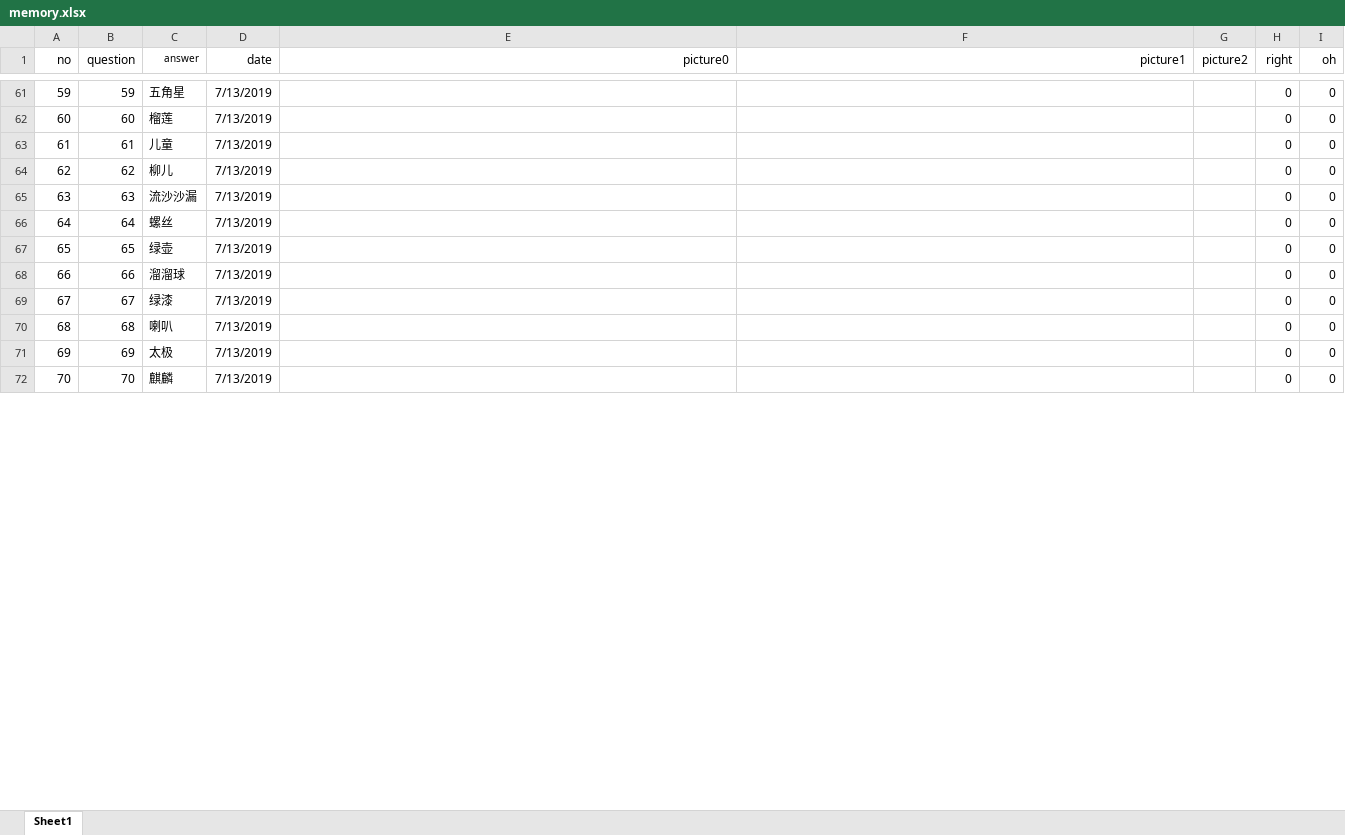
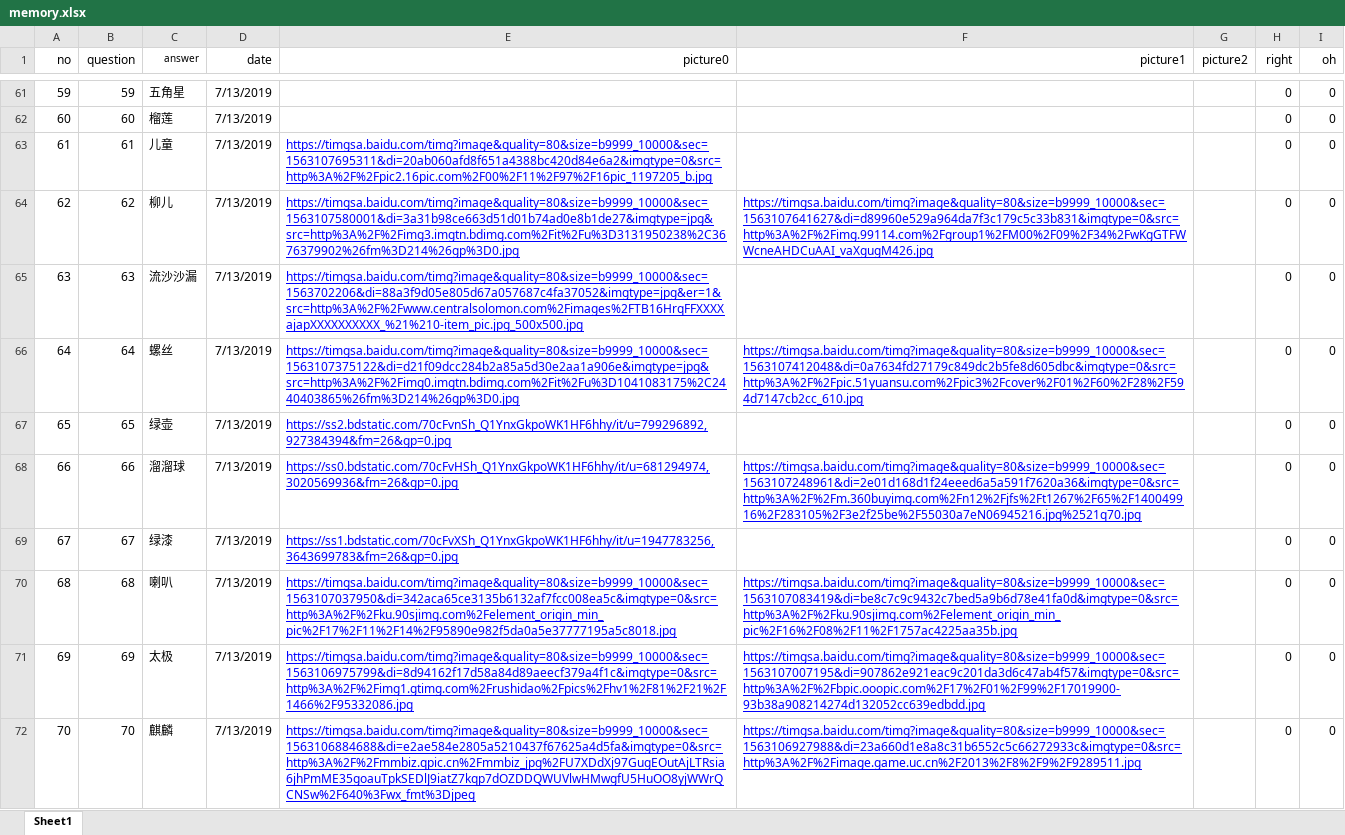
Before and after one commit to FeatherHunter/StudyNotes, an Excel workbook: English/Super Memory/memory.xlsx, sheet Sheet1, drawn as a sheet; only a part is shown, gaps mark what is left out; values as stored, in another font and other column widths than the file's, no borders; the diff covers the shown part only; the diff names each change by its address in the sheet, - before the commit and + after, or states it on an @@ line.

```diff
--- a/English/Super Memory/memory.xlsx (sheet Sheet1)
+++ b/English/Super Memory/memory.xlsx (sheet Sheet1)
-E63 (picture0): (empty)
+E63 (picture0): https://timgsa.baidu.com/timg?image&quality=80&size=b9999_10000&sec=1563107695311&di=20ab060afd8f651a4388bc420d84e6a2&imgtype=0&src=http%3A%2F%2Fpic2.16pic.com%2F00%2F11%2F97%2F16pic_1197205_b.jpg
-E64 (picture0): (empty)
+E64 (picture0): https://timgsa.baidu.com/timg?image&quality=80&size=b9999_10000&sec=1563107580001&di=3a31b98ce663d51d01b74ad0e8b1de27&imgtype=jpg&src=http%3A%2F%2Fimg3.imgtn.bdimg.com%2Fit%2Fu%3D3131950238%2C3676379902%26fm%3D214%26gp%3D0.jpg
-F64 (picture1): (empty)
+F64 (picture1): https://timgsa.baidu.com/timg?image&quality=80&size=b9999_10000&sec=1563107641627&di=d89960e529a964da7f3c179c5c33b831&imgtype=0&src=http%3A%2F%2Fimg.99114.com%2Fgroup1%2FM00%2F09%2F34%2FwKgGTFWWcneAHDCuAAI_vaXgugM426.jpg
-E65 (picture0): (empty)
+E65 (picture0): https://timgsa.baidu.com/timg?image&quality=80&size=b9999_10000&sec=1563702206&di=88a3f9d05e805d67a057687c4fa37052&imgtype=jpg&er=1&src=http%3A%2F%2Fwww.centralsolomon.com%2Fimages%2FTB16HrqFFXXXXajapXXXXXXXXXX_%21%210-item_pic.jpg_500x500.jpg
-E66 (picture0): (empty)
+E66 (picture0): https://timgsa.baidu.com/timg?image&quality=80&size=b9999_10000&sec=1563107375122&di=d21f09dcc284b2a85a5d30e2aa1a906e&imgtype=jpg&src=http%3A%2F%2Fimg0.imgtn.bdimg.com%2Fit%2Fu%3D1041083175%2C2440403865%26fm%3D214%26gp%3D0.jpg
-F66 (picture1): (empty)
+F66 (picture1): https://timgsa.baidu.com/timg?image&quality=80&size=b9999_10000&sec=1563107412048&di=0a7634fd27179c849dc2b5fe8d605dbc&imgtype=0&src=http%3A%2F%2Fpic.51yuansu.com%2Fpic3%2Fcover%2F01%2F60%2F28%2F594d7147cb2cc_610.jpg
-E67 (picture0): (empty)
+E67 (picture0): https://ss2.bdstatic.com/70cFvnSh_Q1YnxGkpoWK1HF6hhy/it/u=799296892,927384394&fm=26&gp=0.jpg
-E68 (picture0): (empty)
+E68 (picture0): https://ss0.bdstatic.com/70cFvHSh_Q1YnxGkpoWK1HF6hhy/it/u=681294974,3020569936&fm=26&gp=0.jpg
-F68 (picture1): (empty)
+F68 (picture1): https://timgsa.baidu.com/timg?image&quality=80&size=b9999_10000&sec=1563107248961&di=2e01d168d1f24eeed6a5a591f7620a36&imgtype=0&src=http%3A%2F%2Fm.360buyimg.com%2Fn12%2Fjfs%2Ft1267%2F65%2F140049916%2F283105%2F3e2f25be%2F55030a7eN06945216.jpg%2521q70.jpg
-E69 (picture0): (empty)
+E69 (picture0): https://ss1.bdstatic.com/70cFvXSh_Q1YnxGkpoWK1HF6hhy/it/u=1947783256,3643699783&fm=26&gp=0.jpg
-E70 (picture0): (empty)
+E70 (picture0): https://timgsa.baidu.com/timg?image&quality=80&size=b9999_10000&sec=1563107037950&di=342aca65ce3135b6132af7fcc008ea5c&imgtype=0&src=http%3A%2F%2Fku.90sjimg.com%2Felement_origin_min_pic%2F17%2F11%2F14%2F95890e982f5da0a5e37777195a5c8018.jpg
-F70 (picture1): (empty)
+F70 (picture1): https://timgsa.baidu.com/timg?image&quality=80&size=b9999_10000&sec=1563107083419&di=be8c7c9c9432c7bed5a9b6d78e41fa0d&imgtype=0&src=http%3A%2F%2Fku.90sjimg.com%2Felement_origin_min_pic%2F16%2F08%2F11%2F1757ac4225aa35b.jpg
-E71 (picture0): (empty)
+E71 (picture0): https://timgsa.baidu.com/timg?image&quality=80&size=b9999_10000&sec=1563106975799&di=8d94162f17d58a84d89aeecf379a4f1c&imgtype=0&src=http%3A%2F%2Fimg1.gtimg.com%2Frushidao%2Fpics%2Fhv1%2F81%2F21%2F1466%2F95332086.jpg
-F71 (picture1): (empty)
+F71 (picture1): https://timgsa.baidu.com/timg?image&quality=80&size=b9999_10000&sec=1563107007195&di=907862e921eac9c201da3d6c47ab4f57&imgtype=0&src=http%3A%2F%2Fbpic.ooopic.com%2F17%2F01%2F99%2F17019900-93b38a908214274d132052cc639edbdd.jpg
-E72 (picture0): (empty)
+E72 (picture0): https://timgsa.baidu.com/timg?image&quality=80&size=b9999_10000&sec=1563106884688&di=e2ae584e2805a5210437f67625a4d5fa&imgtype=0&src=http%3A%2F%2Fmmbiz.qpic.cn%2Fmmbiz_jpg%2FU7XDdXj97GugEOutAjLTRsia6jhPmME35goauTpkSEDlJ9iatZ7kqp7dOZDDQWUVlwHMwgfU5HuOO8yjWWrQCNSw%2F640%3Fwx_fmt%3Djpeg
-F72 (picture1): (empty)
+F72 (picture1): https://timgsa.baidu.com/timg?image&quality=80&size=b9999_10000&sec=1563106927988&di=23a660d1e8a8c31b6552c5c66272933c&imgtype=0&src=http%3A%2F%2Fimage.game.uc.cn%2F2013%2F8%2F9%2F9289511.jpg
```
Also changed, not shown: 14 edited cells elsewhere in this sheet, 30 other files.
